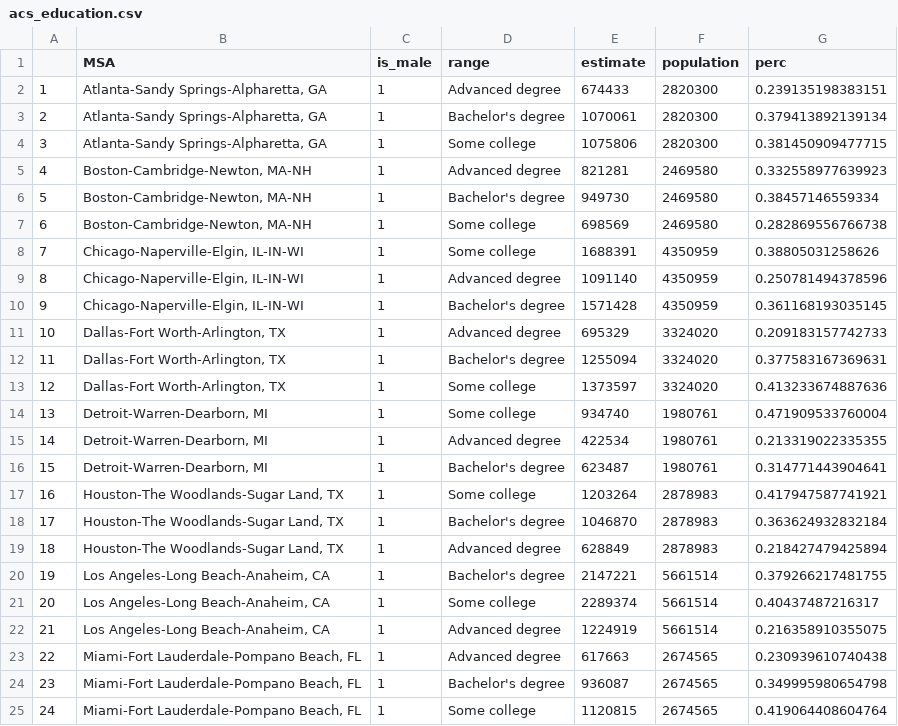
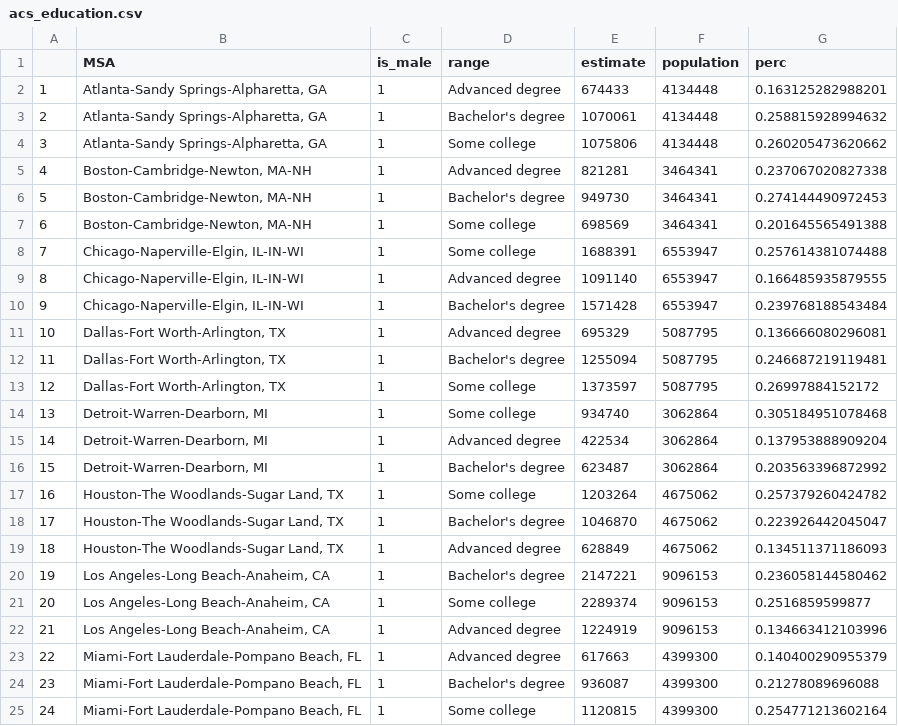
Before and after one commit to lhewlett/market_pairs_cluster, a CSV file: acs_education.csv, drawn as a sheet; only a part is shown; the diff covers the shown part only.

Commit message:
Add files via upload

```diff
--- a/acs_education.csv
+++ b/acs_education.csv
@@ -1,25 +1,25 @@
 "","MSA","is_male","range","estimate","population","perc"
-"1","Atlanta-Sandy Springs-Alpharetta, GA",1,"Advanced degree",674433,2820300,0.239135198383151
-"2","Atlanta-Sandy Springs-Alpharetta, GA",1,"Bachelor's degree",1070061,2820300,0.379413892139134
-"3","Atlanta-Sandy Springs-Alpharetta, GA",1,"Some college",1075806,2820300,0.381450909477715
-"4","Boston-Cambridge-Newton, MA-NH",1,"Advanced degree",821281,2469580,0.332558977639923
-"5","Boston-Cambridge-Newton, MA-NH",1,"Bachelor's degree",949730,2469580,0.38457146559334
-"6","Boston-Cambridge-Newton, MA-NH",1,"Some college",698569,2469580,0.282869556766738
-"7","Chicago-Naperville-Elgin, IL-IN-WI",1,"Some college",1688391,4350959,0.38805031258626
-"8","Chicago-Naperville-Elgin, IL-IN-WI",1,"Advanced degree",1091140,4350959,0.250781494378596
-"9","Chicago-Naperville-Elgin, IL-IN-WI",1,"Bachelor's degree",1571428,4350959,0.361168193035145
-"10","Dallas-Fort Worth-Arlington, TX",1,"Advanced degree",695329,3324020,0.209183157742733
-"11","Dallas-Fort Worth-Arlington, TX",1,"Bachelor's degree",1255094,3324020,0.377583167369631
-"12","Dallas-Fort Worth-Arlington, TX",1,"Some college",1373597,3324020,0.413233674887636
-"13","Detroit-Warren-Dearborn, MI",1,"Some college",934740,1980761,0.471909533760004
-"14","Detroit-Warren-Dearborn, MI",1,"Advanced degree",422534,1980761,0.213319022335355
-"15","Detroit-Warren-Dearborn, MI",1,"Bachelor's degree",623487,1980761,0.314771443904641
-"16","Houston-The Woodlands-Sugar Land, TX",1,"Some college",1203264,2878983,0.417947587741921
-"17","Houston-The Woodlands-Sugar Land, TX",1,"Bachelor's degree",1046870,2878983,0.363624932832184
-"18","Houston-The Woodlands-Sugar Land, TX",1,"Advanced degree",628849,2878983,0.218427479425894
-"19","Los Angeles-Long Beach-Anaheim, CA",1,"Bachelor's degree",2147221,5661514,0.379266217481755
-"20","Los Angeles-Long Beach-Anaheim, CA",1,"Some college",2289374,5661514,0.40437487216317
-"21","Los Angeles-Long Beach-Anaheim, CA",1,"Advanced degree",1224919,5661514,0.216358910355075
-"22","Miami-Fort Lauderdale-Pompano Beach, FL",1,"Advanced degree",617663,2674565,0.230939610740438
-"23","Miami-Fort Lauderdale-Pompano Beach, FL",1,"Bachelor's degree",936087,2674565,0.349995980654798
-"24","Miami-Fort Lauderdale-Pompano Beach, FL",1,"Some college",1120815,2674565,0.419064408604764
+"1","Atlanta-Sandy Springs-Alpharetta, GA",1,"Advanced degree",674433,4134448,0.163125282988201
+"2","Atlanta-Sandy Springs-Alpharetta, GA",1,"Bachelor's degree",1070061,4134448,0.258815928994632
+"3","Atlanta-Sandy Springs-Alpharetta, GA",1,"Some college",1075806,4134448,0.260205473620662
+"4","Boston-Cambridge-Newton, MA-NH",1,"Advanced degree",821281,3464341,0.237067020827338
+"5","Boston-Cambridge-Newton, MA-NH",1,"Bachelor's degree",949730,3464341,0.274144490972453
+"6","Boston-Cambridge-Newton, MA-NH",1,"Some college",698569,3464341,0.201645565491388
+"7","Chicago-Naperville-Elgin, IL-IN-WI",1,"Some college",1688391,6553947,0.257614381074488
+"8","Chicago-Naperville-Elgin, IL-IN-WI",1,"Advanced degree",1091140,6553947,0.166485935879555
+"9","Chicago-Naperville-Elgin, IL-IN-WI",1,"Bachelor's degree",1571428,6553947,0.239768188543484
+"10","Dallas-Fort Worth-Arlington, TX",1,"Advanced degree",695329,5087795,0.136666080296081
+"11","Dallas-Fort Worth-Arlington, TX",1,"Bachelor's degree",1255094,5087795,0.246687219119481
+"12","Dallas-Fort Worth-Arlington, TX",1,"Some college",1373597,5087795,0.26997884152172
+"13","Detroit-Warren-Dearborn, MI",1,"Some college",934740,3062864,0.305184951078468
+"14","Detroit-Warren-Dearborn, MI",1,"Advanced degree",422534,3062864,0.137953888909204
+"15","Detroit-Warren-Dearborn, MI",1,"Bachelor's degree",623487,3062864,0.203563396872992
+"16","Houston-The Woodlands-Sugar Land, TX",1,"Some college",1203264,4675062,0.257379260424782
+"17","Houston-The Woodlands-Sugar Land, TX",1,"Bachelor's degree",1046870,4675062,0.223926442045047
+"18","Houston-The Woodlands-Sugar Land, TX",1,"Advanced degree",628849,4675062,0.134511371186093
+"19","Los Angeles-Long Beach-Anaheim, CA",1,"Bachelor's degree",2147221,9096153,0.236058144580462
+"20","Los Angeles-Long Beach-Anaheim, CA",1,"Some college",2289374,9096153,0.2516859599877
+"21","Los Angeles-Long Beach-Anaheim, CA",1,"Advanced degree",1224919,9096153,0.134663412103996
+"22","Miami-Fort Lauderdale-Pompano Beach, FL",1,"Advanced degree",617663,4399300,0.140400290955379
+"23","Miami-Fort Lauderdale-Pompano Beach, FL",1,"Bachelor's degree",936087,4399300,0.21278089696088
+"24","Miami-Fort Lauderdale-Pompano Beach, FL",1,"Some college",1120815,4399300,0.254771213602164
```
Also changed, not shown: 42 edited cells elsewhere in this file.
